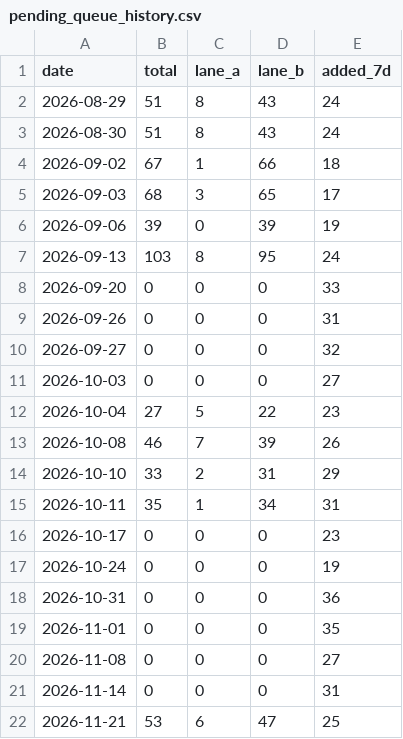
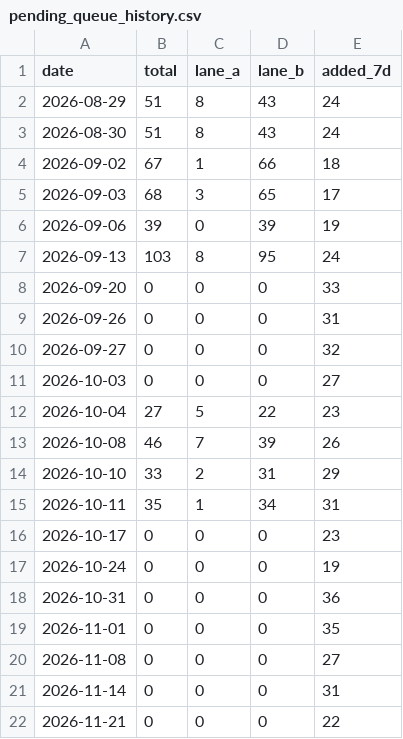
Before and after one commit to mandy82477/claude-news, a CSV file: data/pending_queue_history.csv, drawn as a sheet.

```diff
--- a/data/pending_queue_history.csv
+++ b/data/pending_queue_history.csv
@@ -21,2 +21,2 @@ date,total,lane_a,lane_b,added_7d
 2026-11-14,0,0,0,31
-2026-11-21,53,6,47,25
+2026-11-21,0,0,0,22
```
Also changed, not shown: 52 other files.
